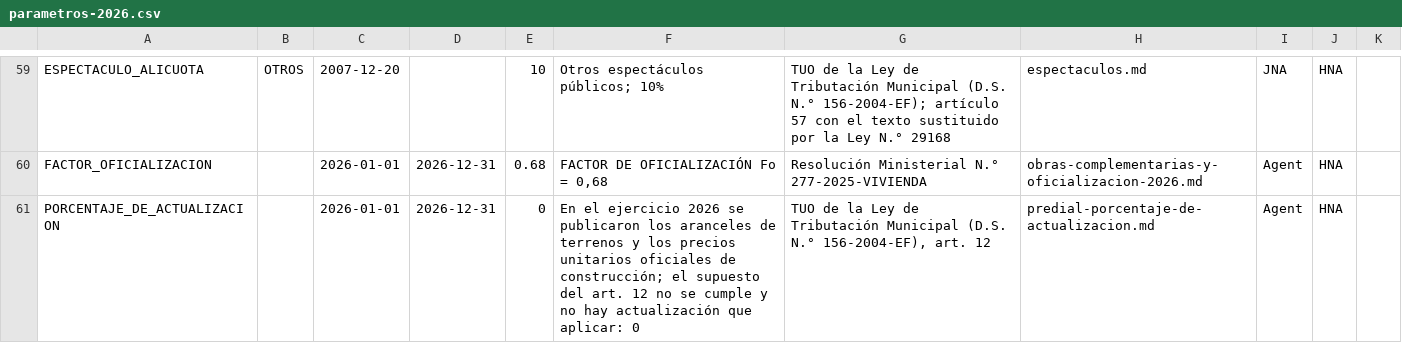
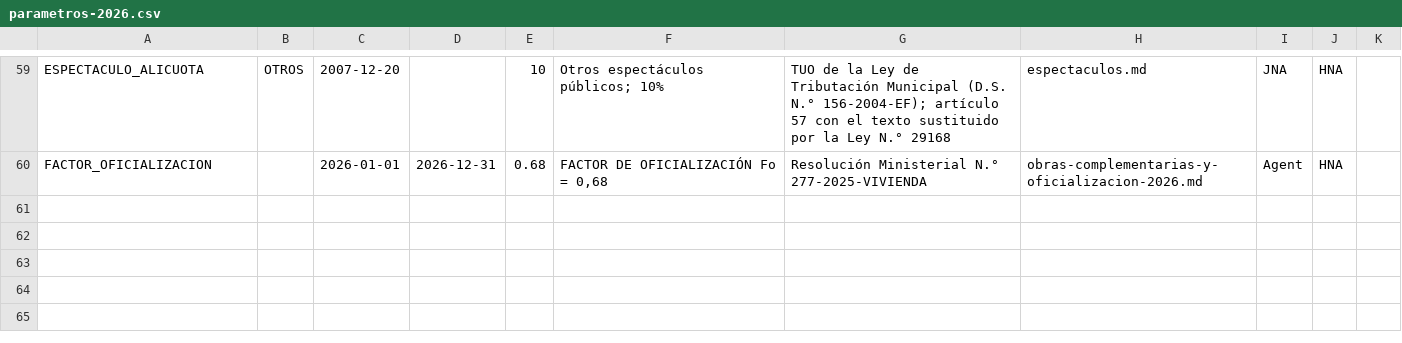
Before and after one commit to hneyra/normativa, a CSV file: docs/10-negocio/valores-normativos/publicacion/parametros-2026.csv, drawn as a sheet; only a part is shown, gaps mark what is left out; the diff names each change by its address in the sheet, - before the commit and + after, or states it on an @@ line.

```diff
--- a/docs/10-negocio/valores-normativos/publicacion/parametros-2026.csv
+++ b/docs/10-negocio/valores-normativos/publicacion/parametros-2026.csv
-row 61: PORCENTAJE_DE_ACTUALIZACION |  | 2026-01-01 | 2026-12-31 | 0 | En el ejercicio 2026 se publicaron los aranceles de terrenos y los precios unitarios oficiales de construcción; el supuesto del art. 12 no se cumple y no hay actualización que aplicar: 0 | TUO de la Ley de Tributación Municipal (D.S. N.° 156-2004-EF), art. 12 | predial-porcentaje-de-actualizacion.md | Agent | HNA
```
Also changed, not shown: 1 other file.
